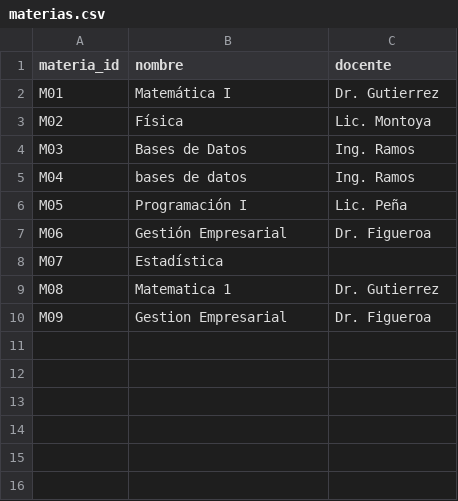
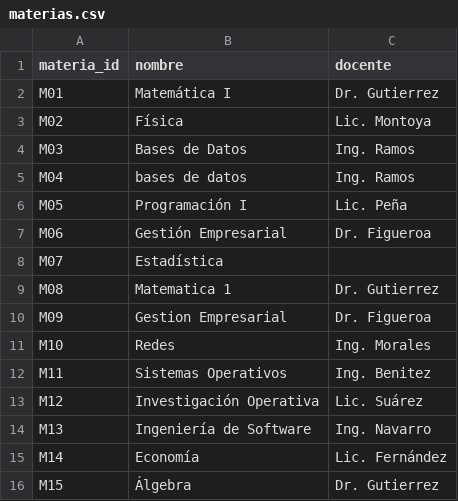
Before and after one commit to eugeqq/lakehouse-educativo, a CSV file: data/materias.csv, drawn as a sheet.

Commit message:
Add new courses to materias.csv

```diff
--- a/data/materias.csv
+++ b/data/materias.csv
@@ -10 +10,7 @@ M08,Matematica 1,Dr. Gutierrez
 M09,Gestion Empresarial,Dr. Figueroa
+M10,Redes,Ing. Morales
+M11,Sistemas Operativos,Ing. Benitez
+M12,Investigación Operativa,Lic. Suárez
+M13,Ingeniería de Software,Ing. Navarro
+M14,Economía,Lic. Fernández
+M15,Álgebra,Dr. Gutierrez
```
